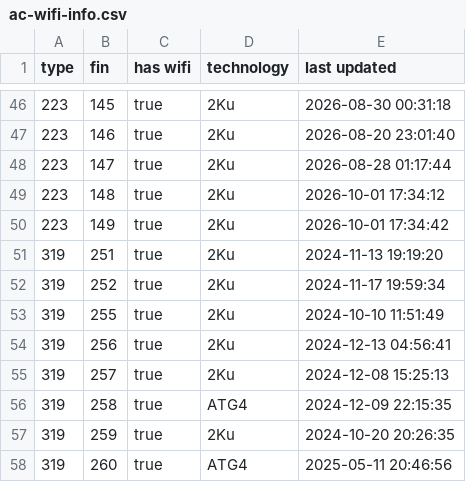
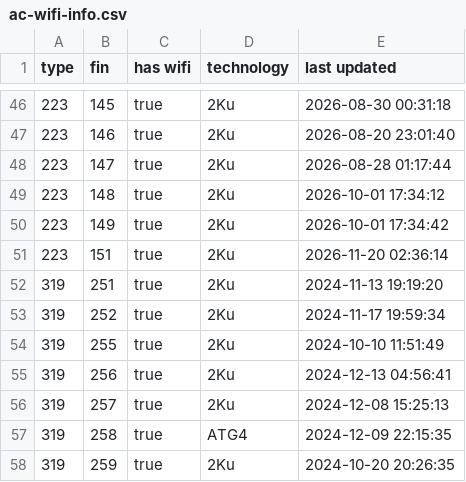
Before and after one commit to cowtool-llc/ac-wifi-info, a CSV file: ac-wifi-info.csv, drawn as a sheet; only a part is shown, gaps mark what is left out; the shorter side is filled out with more unchanged rows; the diff names each change by its address in the sheet, - before the commit and + after, or states it on an @@ line.

Commit message:
Update AC wifi information

```diff
--- a/ac-wifi-info.csv
+++ b/ac-wifi-info.csv
+row 51: 223 | 151 | true | 2Ku | 2026-11-20 02:36:14
```
